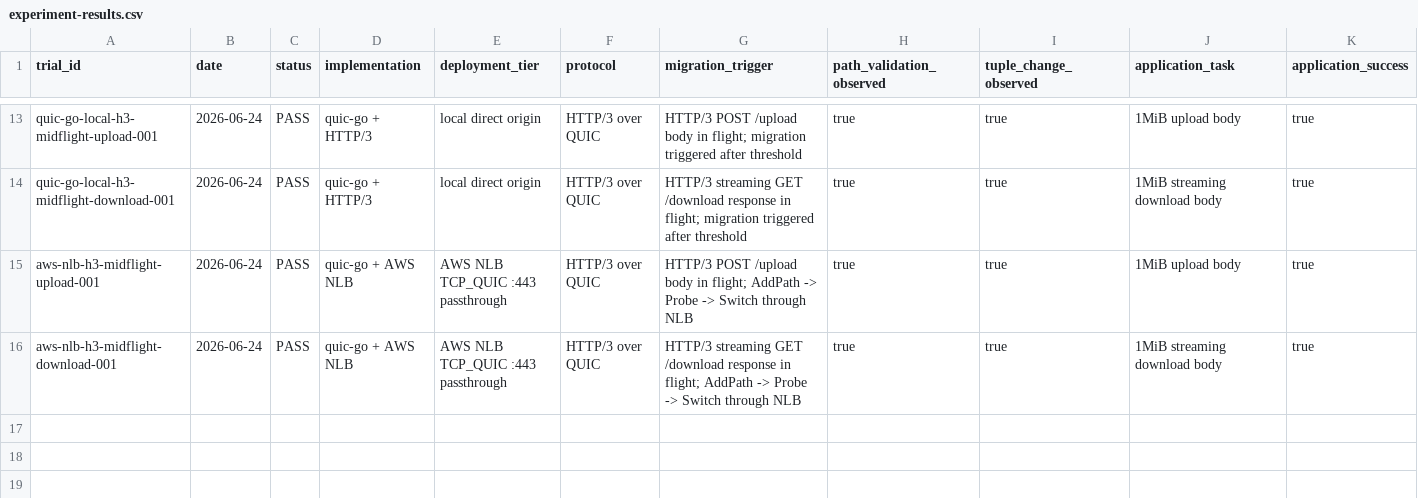
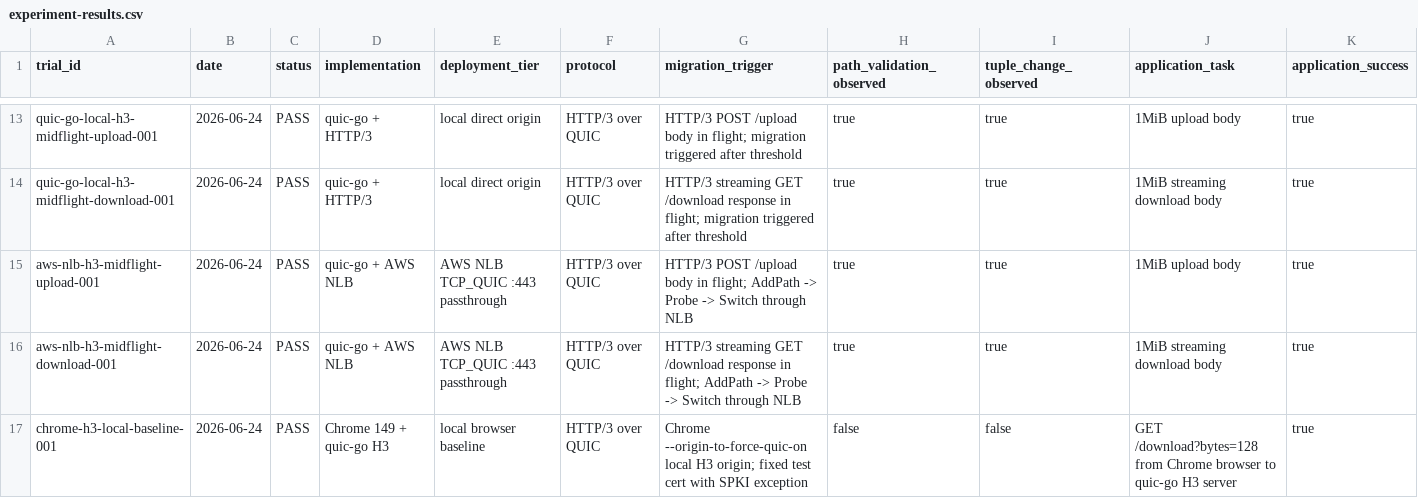
Before and after one commit to manNomi/quic-connect-migration, a CSV file: data/experiment-results.csv, drawn as a sheet; only a part is shown, gaps mark what is left out; rows hold the shown columns only; the diff names each change by its address in the sheet, - before the commit and + after, or states it on an @@ line.

Commit message:
test: Chrome HTTP3 브라우저 baseline 추가

```diff
--- a/data/experiment-results.csv
+++ b/data/experiment-results.csv
+row 17: chrome-h3-local-baseline-001 | 2026-06-24 | PASS | Chrome 149 + quic-go H3 | local browser baseline | HTTP/3 over QUIC | Chrome --origin-to-force-quic-on local H3 origin; fixed test cert with SPKI exception | false | false | GET /download?bytes=128 from Chrome browser to quic-go H3 server | true
```
Also changed, not shown: harness/manifests/experiment-matrix.csv, 8 other files.
